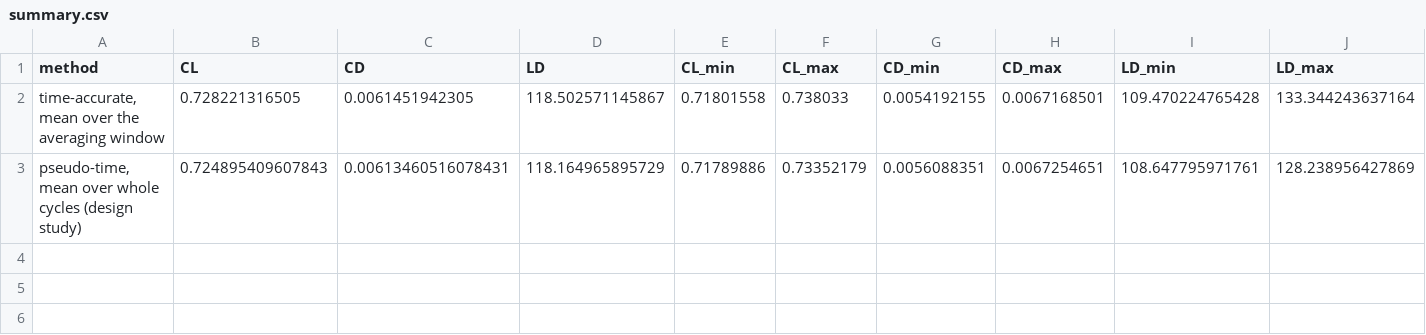
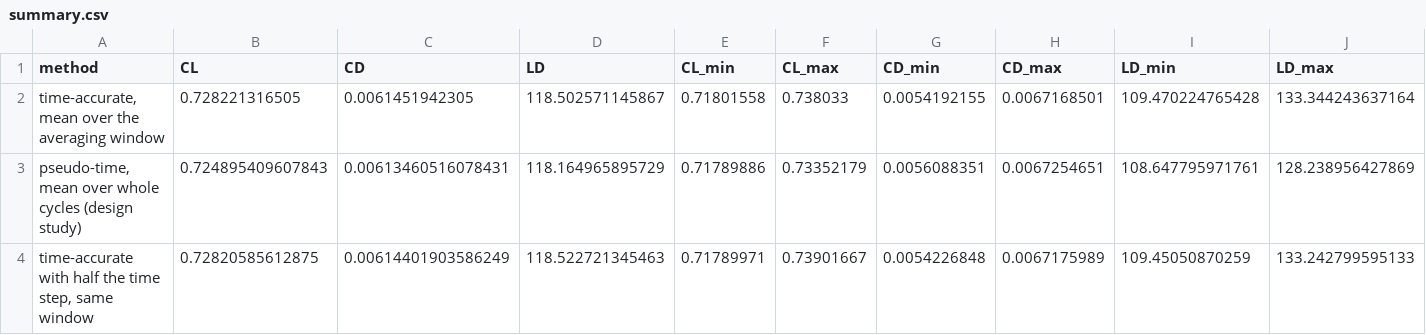
Before and after one commit to Sne-k/airfoil-geometry-optimization, a CSV file: results/cfd/time_accurate/summary.csv, drawn as a sheet; only a part is shown; rows hold the shown columns only; the diff names each change by its address in the sheet, - before the commit and + after, or states it on an @@ line.

```diff
--- a/results/cfd/time_accurate/summary.csv
+++ b/results/cfd/time_accurate/summary.csv
+row 4: time-accurate with half the time step, same window | 0.72820585612875 | 0.00614401903586249 | 118.522721345463 | 0.71789971 | 0.73901667 | 0.0054226848 | 0.0067175989 | 109.45050870259 | 133.242799595133
```
Also changed, not shown: results/cfd/time_accurate/run.csv, tools/numbers.csv, 7 other files.
